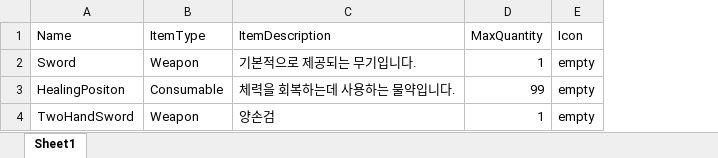
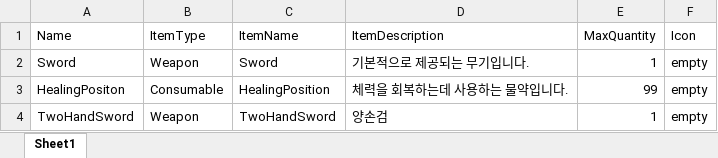
Before and after one commit to StevenKim1994/ProjectVD, an Excel workbook: Content/ProjectVD/DataTable/InventoryItemInfoList.xlsx, sheet Sheet1, drawn as a sheet; values as stored, in another font and other column widths than the file's, no borders; the diff names each change by its address in the sheet, - before the commit and + after, or states it on an @@ line.

```diff
--- a/Content/ProjectVD/DataTable/InventoryItemInfoList.xlsx (sheet Sheet1)
+++ b/Content/ProjectVD/DataTable/InventoryItemInfoList.xlsx (sheet Sheet1)
+column C (ItemName), rows 2-4: Sword | HealingPosition | TwoHandSword
```
Also changed, not shown: 30 other files.
